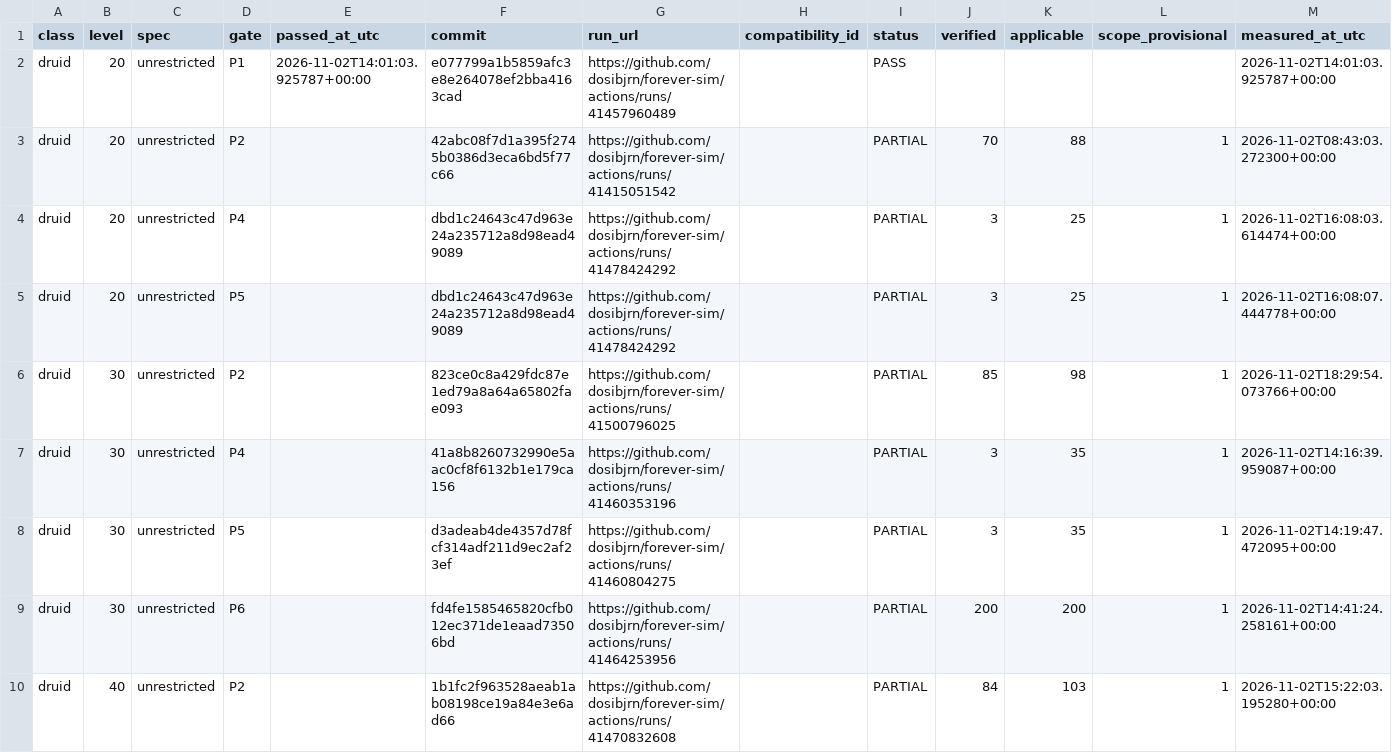
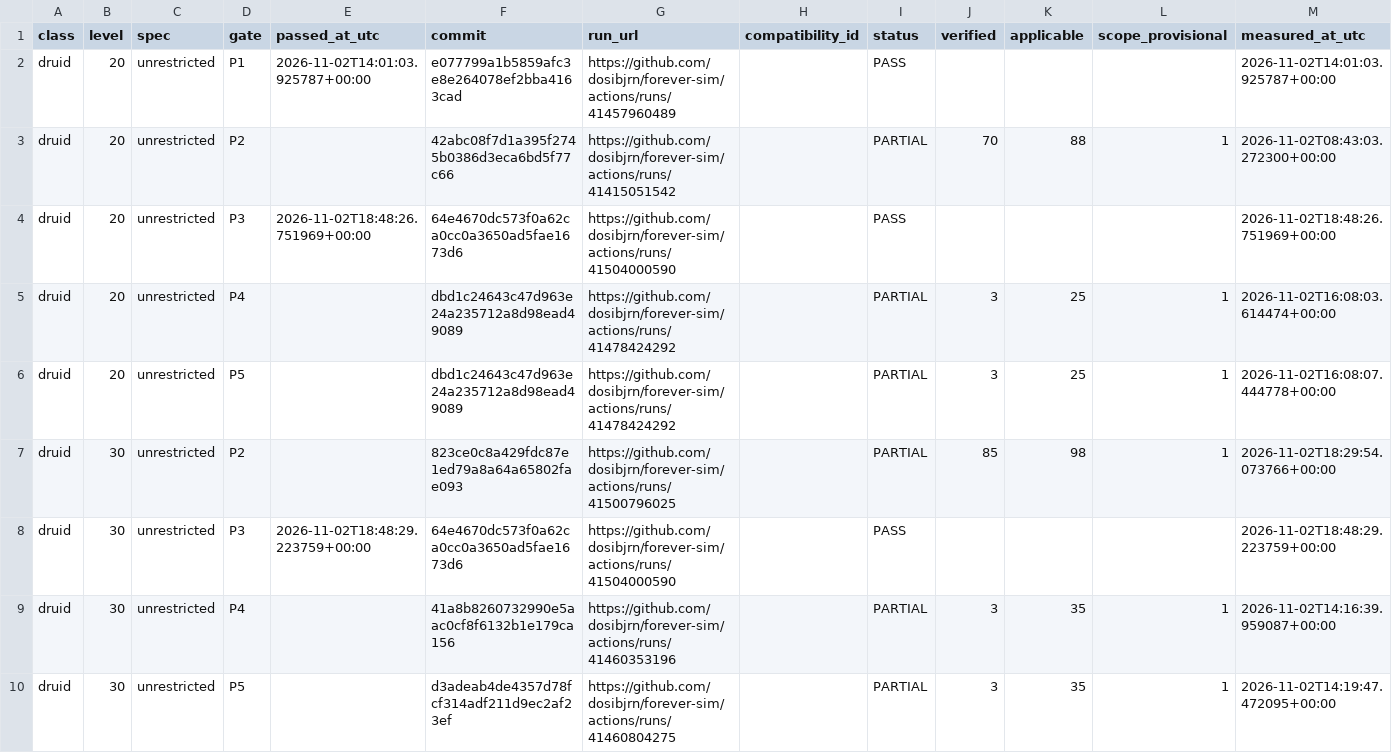
Before and after one commit to dosibjrn/forever-sim, a TSV file: docs/planning/M1_PASSES.tsv, drawn as a sheet; only a part is shown; the shorter side is filled out with more unchanged rows.

```diff
--- a/docs/planning/M1_PASSES.tsv
+++ b/docs/planning/M1_PASSES.tsv
@@ -3,2 +3,3 @@ druid	20	unrestricted	P1	2026-11-02T14:01:03.925787+00:00	e077799a1b5859afc3e8e2
 druid	20	unrestricted	P2		42abc08f7d1a395f2745b0386d3eca6bd5f77c66	https://github.com/dosibjrn/forever-sim/actions/runs/41415051542		PARTIAL	70	88	1	2026-11-02T08:43:03.272300+00:00
+druid	20	unrestricted	P3	2026-11-02T18:48:26.751969+00:00	64e4670dc573f0a62ca0cc0a3650ad5fae1673d6	https://github.com/dosibjrn/forever-sim/actions/runs/41504000590		PASS				2026-11-02T18:48:26.751969+00:00
 druid	20	unrestricted	P4		dbd1c24643c47d963e24a235712a8d98ead49089	https://github.com/dosibjrn/forever-sim/actions/runs/41478424292		PARTIAL	3	25	1	2026-11-02T16:08:03.614474+00:00
@@ -6,2 +7,3 @@ druid	20	unrestricted	P5		dbd1c24643c47d963e24a235712a8d98ead49089	https://githu
 druid	30	unrestricted	P2		823ce0c8a429fdc87e1ed79a8a64a65802fae093	https://github.com/dosibjrn/forever-sim/actions/runs/41500796025		PARTIAL	85	98	1	2026-11-02T18:29:54.073766+00:00
+druid	30	unrestricted	P3	2026-11-02T18:48:29.223759+00:00	64e4670dc573f0a62ca0cc0a3650ad5fae1673d6	https://github.com/dosibjrn/forever-sim/actions/runs/41504000590		PASS				2026-11-02T18:48:29.223759+00:00
 druid	30	unrestricted	P4		41a8b8260732990e5aac0cf8f6132b1e179ca156	https://github.com/dosibjrn/forever-sim/actions/runs/41460353196		PARTIAL	3	35	1	2026-11-02T14:16:39.959087+00:00
```
Also changed, not shown: 1 other file.
